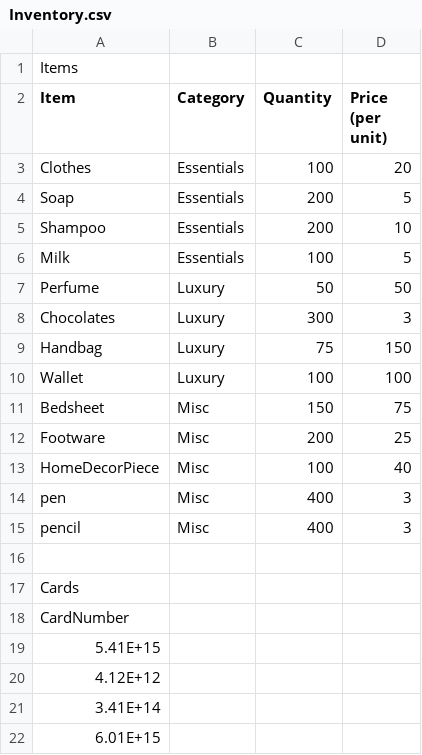
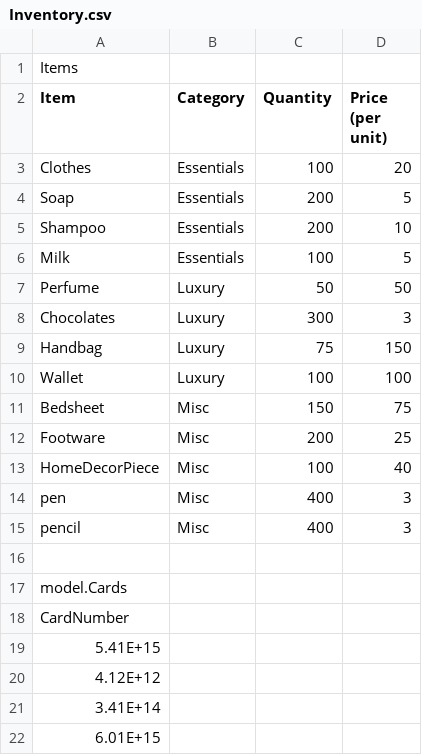
Before and after one commit to munjal107/inventory-management, a CSV file: individual-project/src/Inventory.csv, drawn as a sheet.

```diff
--- a/individual-project/src/Inventory.csv
+++ b/individual-project/src/Inventory.csv
@@ -16,3 +16,3 @@ pencil,Misc,400,3
 ,,,
-Cards,,,
+model.Cards,,,
 CardNumber,,,
```
Also changed, not shown: individual-project/out/production/individual-project/inventory.csv, 13 other files.
